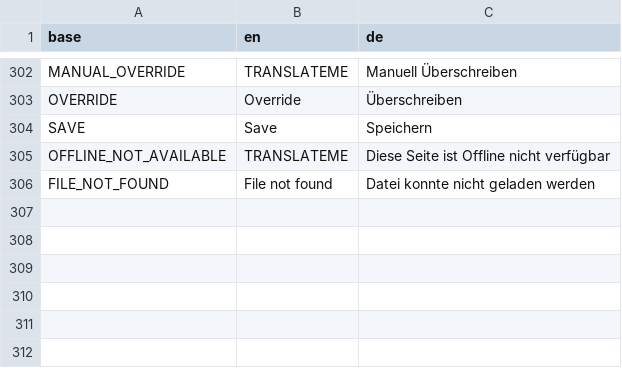
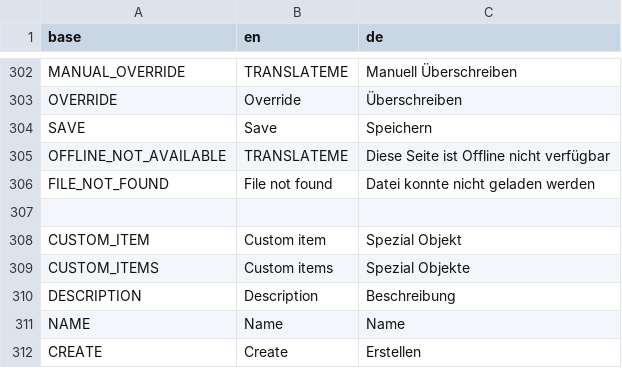
Before and after one commit to PascalLuginbuehl/offery-pwa-rewrite, a CSV file: src/i18n/translations.csv, drawn as a sheet; only a part is shown, gaps mark what is left out.

Commit message:
custom item added

```diff
--- a/src/i18n/translations.csv
+++ b/src/i18n/translations.csv
@@ -306 +306,7 @@ OFFLINE_NOT_AVAILABLE,TRANSLATEME,Diese Seite ist Offline nicht verfügbar
 FILE_NOT_FOUND,File not found, Datei konnte nicht geladen werden
+
+CUSTOM_ITEM,Custom item,Spezial Objekt
+CUSTOM_ITEMS,Custom items,Spezial Objekte
+DESCRIPTION,Description,Beschreibung
+NAME,Name,Name
+CREATE,Create,Erstellen
```
Also changed, not shown: 4 other files.
